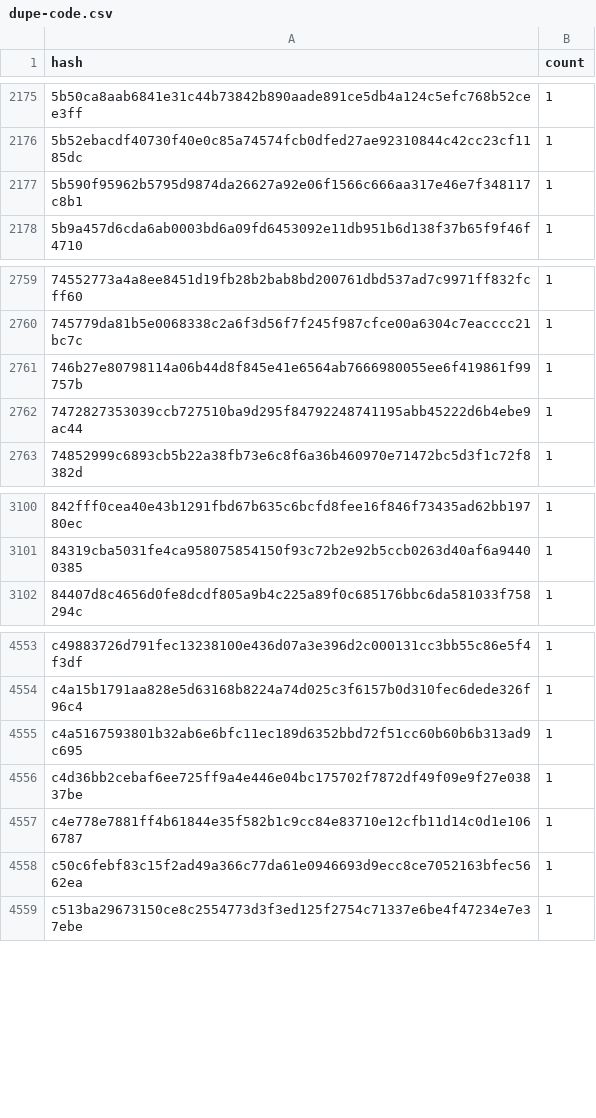
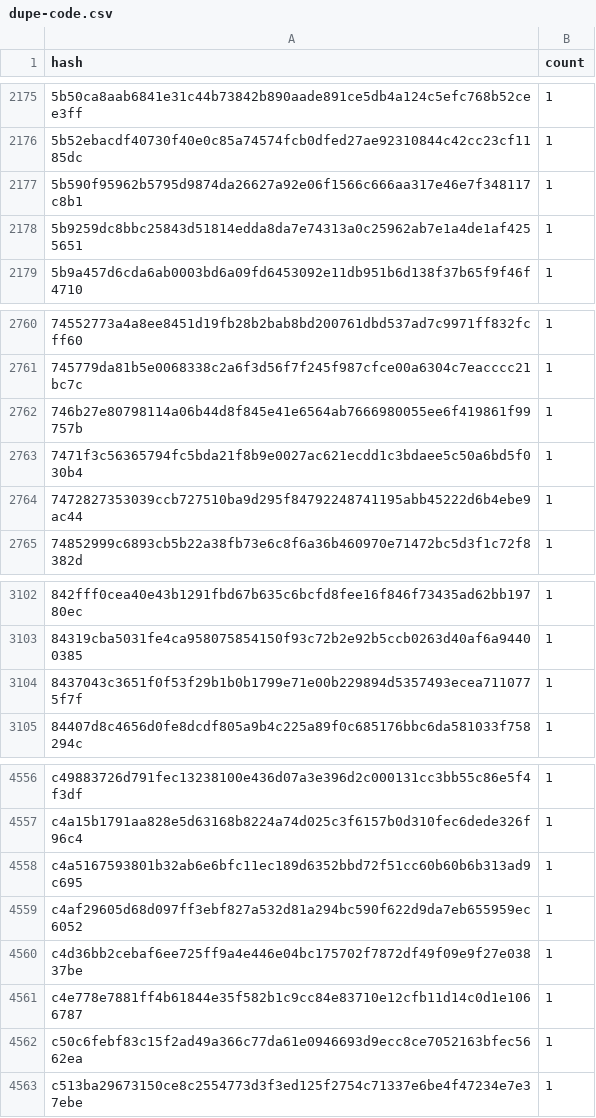
Before and after one commit to stellar-experimental/contract-wasms, a CSV file: analysis/dupe-code.csv, drawn as a sheet; only a part is shown, gaps mark what is left out; the diff names each change by its address in the sheet, - before the commit and + after, or states it on an @@ line.

```diff
--- a/analysis/dupe-code.csv
+++ b/analysis/dupe-code.csv
+row 2178: 5b9259dc8bbc25843d51814edda8da7e74313a0c25962ab7e1a4de1af4255651 | 1
+row 2763: 7471f3c56365794fc5bda21f8b9e0027ac621ecdd1c3bdaee5c50a6bd5f030b4 | 1
+row 3104: 8437043c3651f0f53f29b1b0b1799e71e00b229894d5357493ecea7110775f7f | 1
+row 4559: c4af29605d68d097ff3ebf827a532d81a294bc590f622d9da7eb655959ec6052 | 1
```
Also changed, not shown: analysis/count_instances_per_wasm.csv, analysis/dupe-specs.csv, 44 other files.
